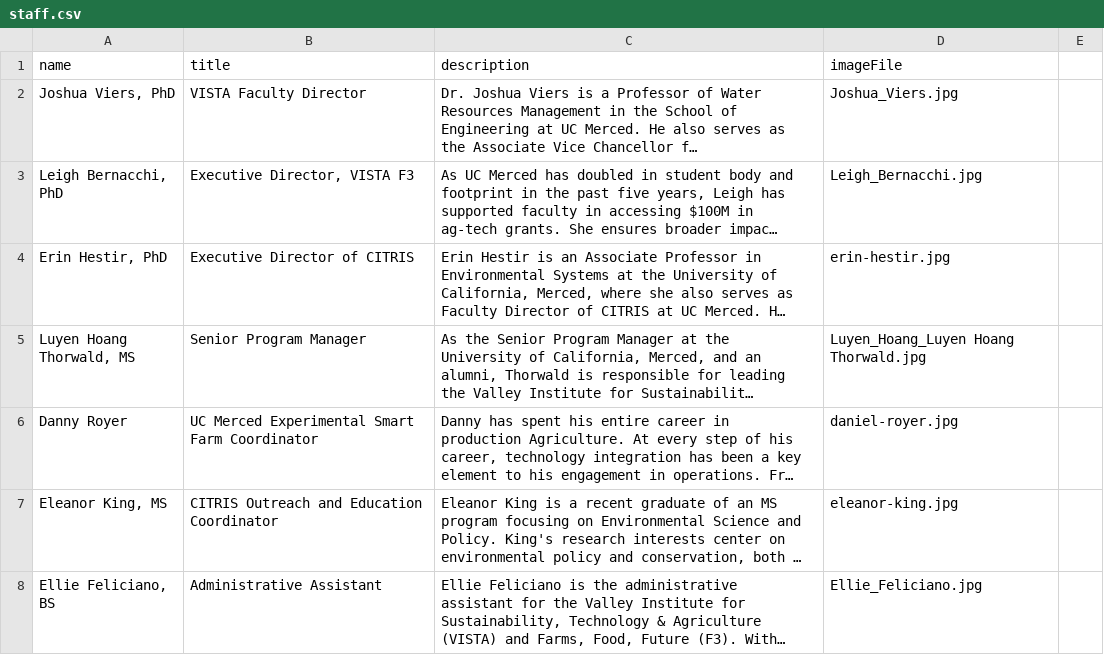
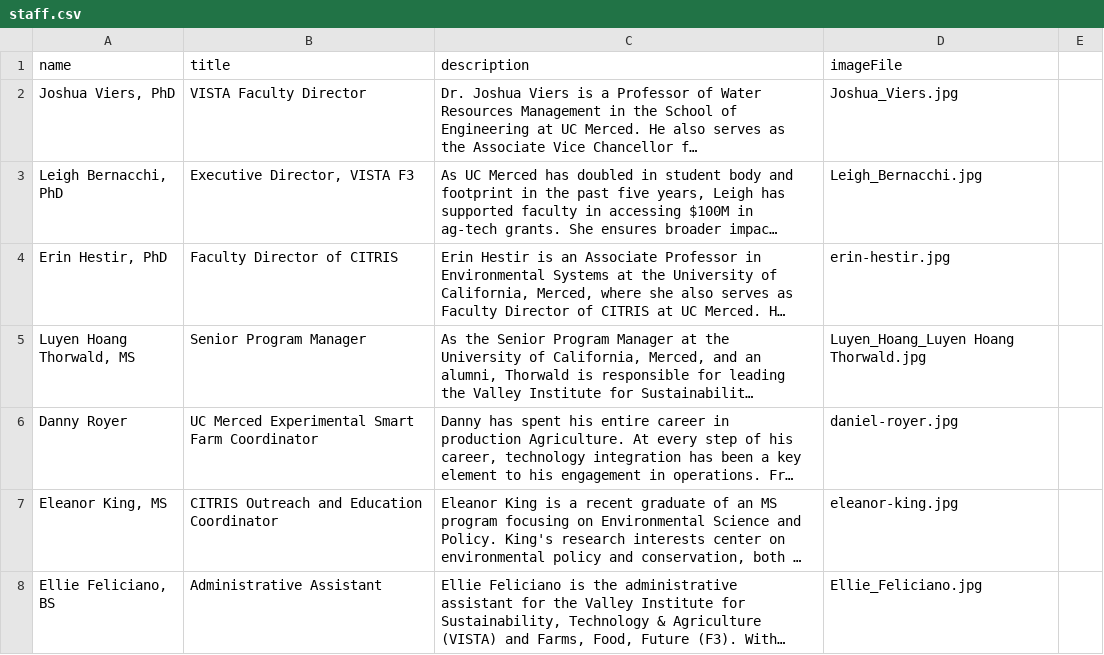
Before and after one commit to citris-ucmerced/Vista, a CSV file: src/assets/sheets/staff.csv, drawn as a sheet; only a part is shown; long unchanged cells end in …; the diff names each change by its address in the sheet, - before the commit and + after, or states it on an @@ line.

Commit message:
Update staff.csv

```diff
--- a/src/assets/sheets/staff.csv
+++ b/src/assets/sheets/staff.csv
-B4 (title): Executive Director of CITRIS
+B4 (title): Faculty Director of CITRIS
```
